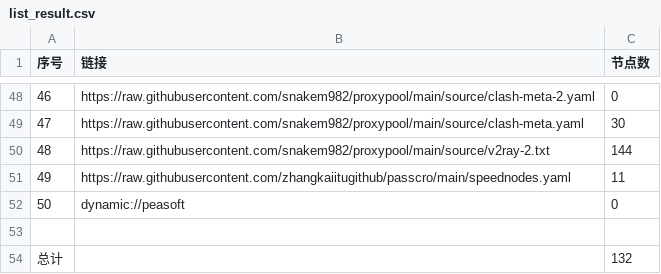
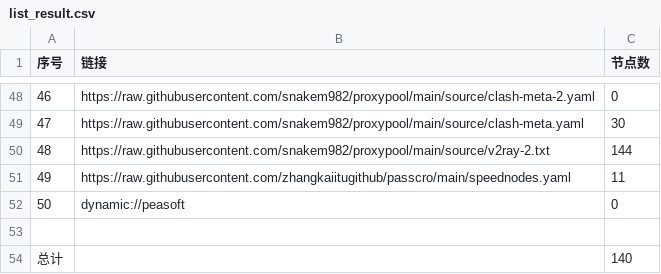
Before and after one commit to eshao731/AutoMergePublicNodes, a CSV file: list_result.csv, drawn as a sheet; only a part is shown, gaps mark what is left out.

```diff
--- a/list_result.csv
+++ b/list_result.csv
@@ -53,2 +53,2 @@
 
-总计,,132
+总计,,140
```
Also changed, not shown: 15 other files.
